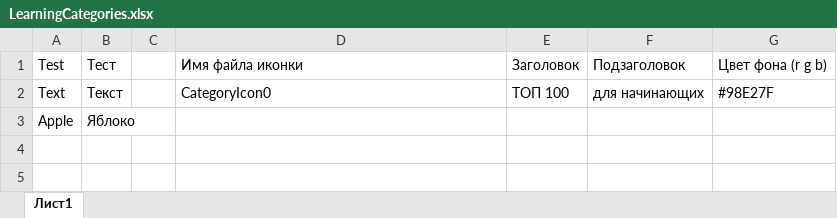
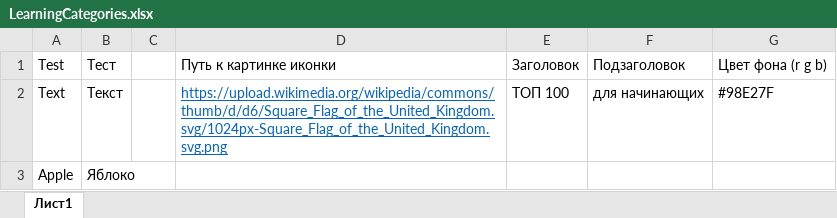
Before and after one commit to wingsmight/EnglishApp, an Excel workbook: EnglishApp/Assets.xcassets/TestLearningCategories.dataset/LearningCategories.xlsx, sheet Лист1, drawn as a sheet; values as stored, in another font and other column widths than the file's, no borders; the diff names each change by its address in the sheet, - before the commit and + after, or states it on an @@ line.

Commit message:
show learnin category icon by image path

```diff
--- a/EnglishApp/Assets.xcassets/TestLearningCategories.dataset/LearningCategories.xlsx (sheet Лист1)
+++ b/EnglishApp/Assets.xcassets/TestLearningCategories.dataset/LearningCategories.xlsx (sheet Лист1)
-D1: Имя файла иконки
+D1: Путь к картинке иконки
-D2: CategoryIcon0
+D2: https://upload.wikimedia.org/wikipedia/commons/thumb/d/d6/Square_Flag_of_the_United_Kingdom.svg/1024px-Square_Flag_of_the_United_Kingdom.svg.png
@@ D2 underline: off → on, text colour: black → #0563C1 @@
```
Also changed, not shown: 5 other files.
